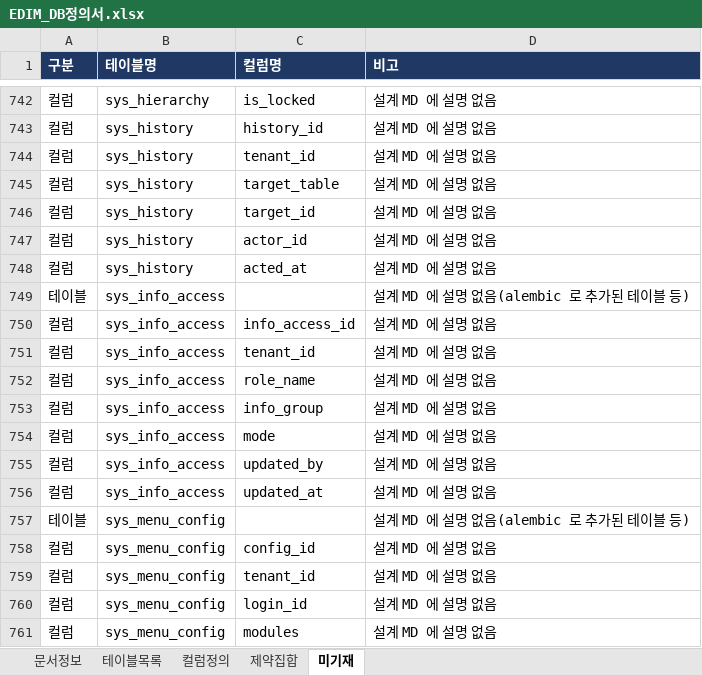
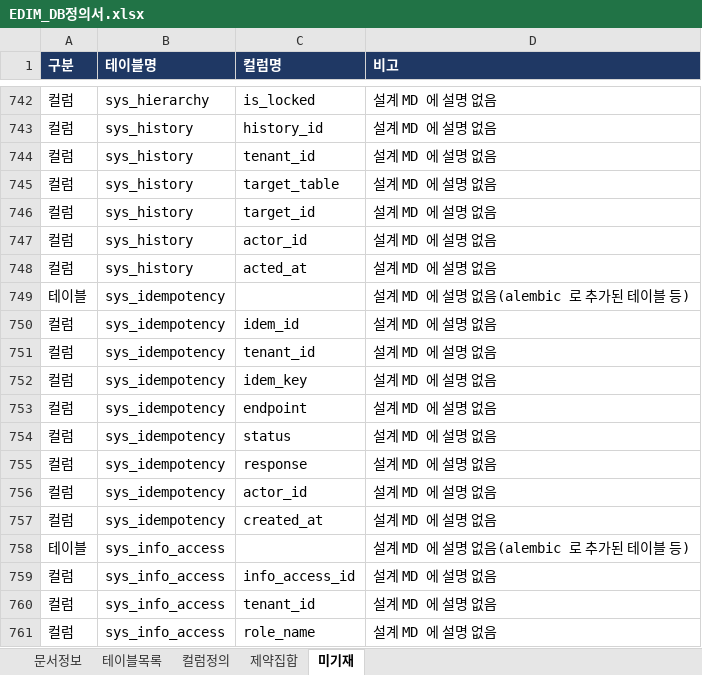
Before and after one commit to fankh/external-projects, an Excel workbook: edim-ai-blueprint/docs/EDIM_DB정의서.xlsx, sheet 미기재, drawn as a sheet; only a part is shown, gaps mark what is left out; the shorter side is filled out with more unchanged rows; values as stored, in another font and other column widths than the file's, no borders; the diff names each change by its address in the sheet, - before the commit and + after, or states it on an @@ line.

Commit message:
18.47: docs: sys_idempotency 반영 — 거버넌스·DB정의서 재생성 (게이트가 잡은 누락)
18.45 에서 새 테이블(sys_idempotency)을 만들고 **문서를 재생성하지 않았다**. 플릿의
check_governance·check_db_dict 가 정확히 그 한 테이블(8컬럼·3제약) 차이로 실패했다.

- DB정의서: 테이블 107→108 · 컬럼 1,181→1,189 · 제약 351→354
- 거버넌스: 상태흐름에 sys_idempotency.status(RUNNING/DONE, 기본 RUNNING),
  경계정의에 '통제·감사' 로 분류
- 스키마 스냅샷 갱신

18.2·18.6 에서 만든 드리프트 게이트가 처음으로 **내 누락**을 잡았다 — 문서가 코드보다
뒤처지는 것을 사람이 기억할 필요가 없게 하려던 목적 그대로다.

```diff
--- a/edim-ai-blueprint/docs/EDIM_DB정의서.xlsx (sheet 미기재)
+++ b/edim-ai-blueprint/docs/EDIM_DB정의서.xlsx (sheet 미기재)
+row 749: 테이블 | sys_idempotency |  | 설계 MD 에 설명 없음(alembic 로 추가된 테이블 등)
+row 750: 컬럼 | sys_idempotency | idem_id | 설계 MD 에 설명 없음
+row 751: 컬럼 | sys_idempotency | tenant_id | 설계 MD 에 설명 없음
+row 752: 컬럼 | sys_idempotency | idem_key | 설계 MD 에 설명 없음
+row 753: 컬럼 | sys_idempotency | endpoint | 설계 MD 에 설명 없음
+row 754: 컬럼 | sys_idempotency | status | 설계 MD 에 설명 없음
+row 755: 컬럼 | sys_idempotency | response | 설계 MD 에 설명 없음
+row 756: 컬럼 | sys_idempotency | actor_id | 설계 MD 에 설명 없음
+row 757: 컬럼 | sys_idempotency | created_at | 설계 MD 에 설명 없음
```
Also changed, not shown: sheet 컬럼정의, sheet 테이블목록, sheet 제약집합, sheet 문서정보, edim-ai-blueprint/docs/EDIM_거버넌스정의서.xlsx, 1 other file.
